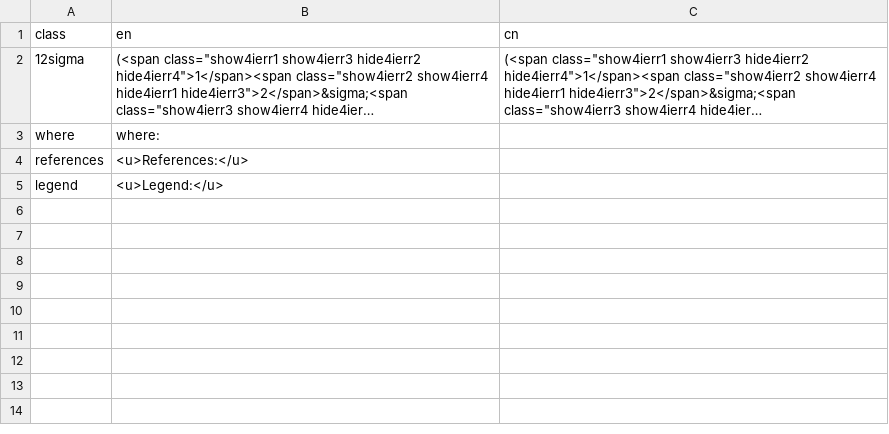
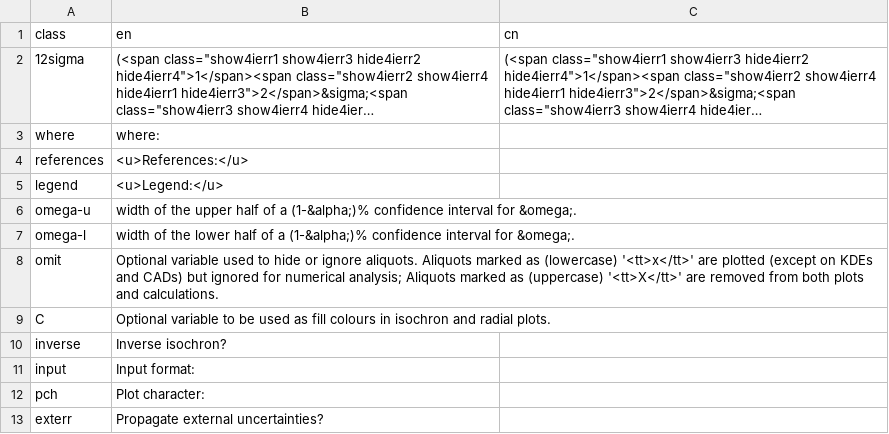
Before and after one commit to pvermees/IsoplotRgui, a CSV file: devel/dictionary_class.csv, drawn as a sheet; long unchanged cells end in …; the diff names each change by its address in the sheet, - before the commit and + after, or states it on an @@ line.

```diff
--- a/devel/dictionary_class.csv
+++ b/devel/dictionary_class.csv
+row 6: omega-u | width of the upper half of a (1-&alpha;)% confidence interval for &omega;.
+row 7: omega-l | width of the lower half of a (1-&alpha;)% confidence interval for &omega;.
+row 8: omit | Optional variable used to hide or ignore aliquots. Aliquots marked as (lowercase) '<tt>x</tt>' are plotted (except on KDEs and CADs) but ignored for numerical analysis; Aliquots marked as (uppercase) '<tt>X</tt>' are removed from both plots and calculations.
+row 9: C | Optional variable to be used as fill colours in isochron and radial plots.
+row 10: inverse | Inverse isochron?
+row 11: input | Input format:
+row 12: pch | Plot character:
+row 13: exterr | Propagate external uncertainties?
```
Also changed, not shown: devel/dictionary_id.csv, 15 other files.
